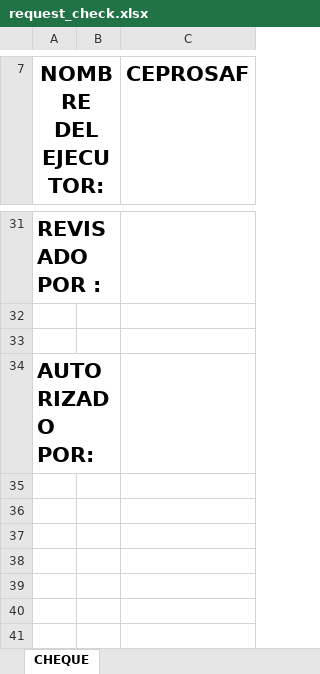
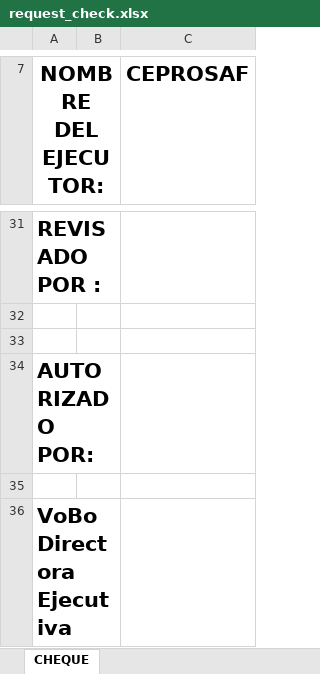
Before and after one commit to AdonayCalix/app-admon, an Excel workbook: web/excel/checks/request_check.xlsx, sheet CHEQUE, drawn as a sheet; only a part is shown, gaps mark what is left out; values as stored, in another font and other column widths than the file's, no borders; the diff names each change by its address in the sheet, - before the commit and + after, or states it on an @@ line.

```diff
--- a/web/excel/checks/request_check.xlsx (sheet CHEQUE)
+++ b/web/excel/checks/request_check.xlsx (sheet CHEQUE)
+row 35: (empty)
+row 36: VoBo Directora Ejecutiva
```
Also changed, not shown: 1 other file.
